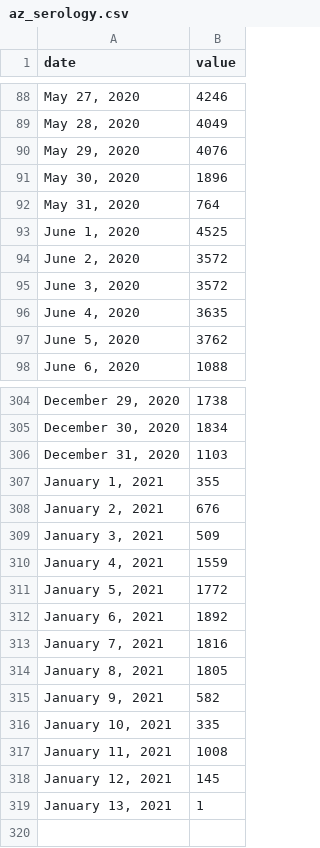
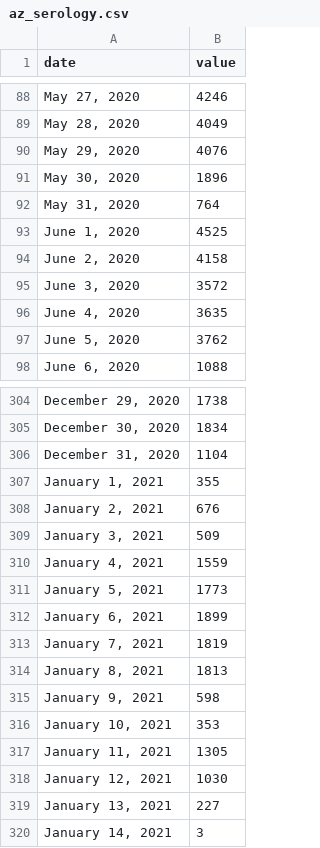
Before and after one commit to COVID19Tracking/covid19-datafetcher, a CSV file: az_serology.csv, drawn as a sheet; only a part is shown, gaps mark what is left out.

```diff
--- a/az_serology.csv
+++ b/az_serology.csv
@@ -93,3 +93,3 @@ date,value
 "June 1, 2020",4525
-"June 2, 2020",3572
+"June 2, 2020",4158
 "June 3, 2020",3572
@@ -305,3 +305,3 @@ date,value
 "December 30, 2020",1834
-"December 31, 2020",1103
+"December 31, 2020",1104
 "January 1, 2021",355
@@ -310,10 +310,11 @@ date,value
 "January 4, 2021",1559
-"January 5, 2021",1772
-"January 6, 2021",1892
-"January 7, 2021",1816
-"January 8, 2021",1805
-"January 9, 2021",582
-"January 10, 2021",335
-"January 11, 2021",1008
-"January 12, 2021",145
-"January 13, 2021",1
+"January 5, 2021",1773
+"January 6, 2021",1899
+"January 7, 2021",1819
+"January 8, 2021",1813
+"January 9, 2021",598
+"January 10, 2021",353
+"January 11, 2021",1305
+"January 12, 2021",1030
+"January 13, 2021",227
+"January 14, 2021",3
```
